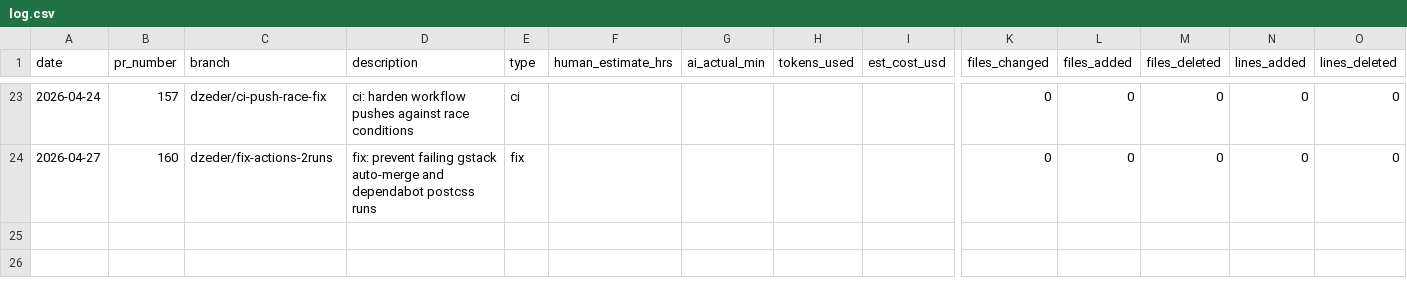
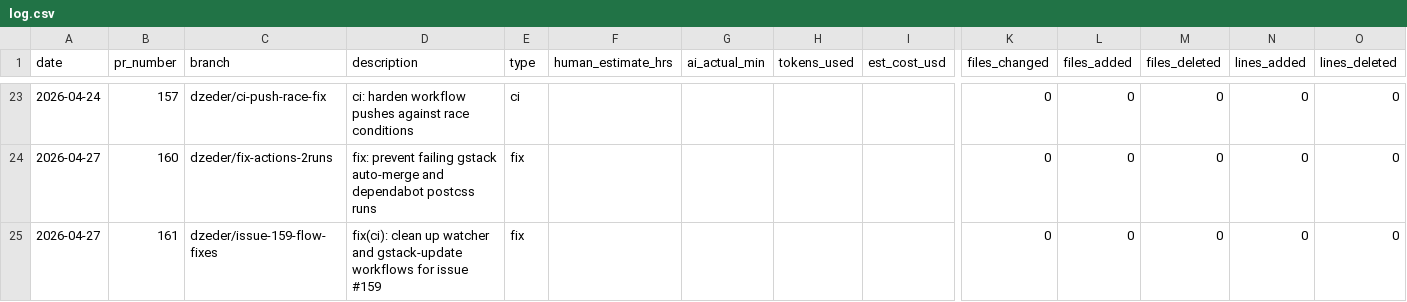
Before and after one commit to dzeder/grilling-chipmunks, a CSV file: .time-tracking/log.csv, drawn as a sheet; only a part is shown, gaps mark what is left out; rows hold the shown columns only; the diff names each change by its address in the sheet, - before the commit and + after, or states it on an @@ line.

```diff
--- a/.time-tracking/log.csv
+++ b/.time-tracking/log.csv
+row 25: 2026-04-27 | 161 | dzeder/issue-159-flow-fixes | fix(ci): clean up watcher and gstack-update workflows for issue #159 | fix |  |  |  |  | 0 | 0 | 0 | 0 | 0
```
